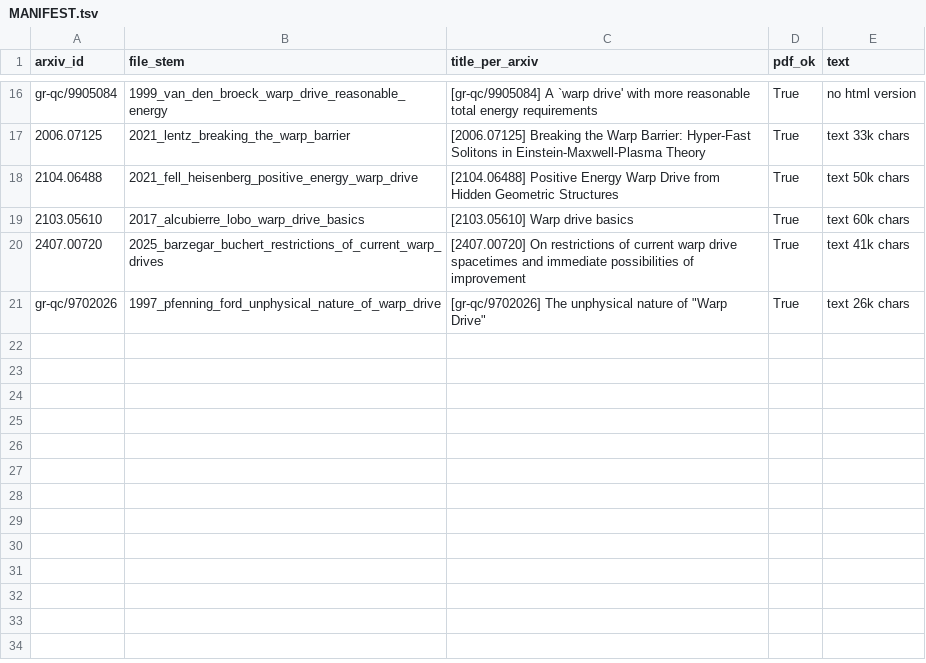
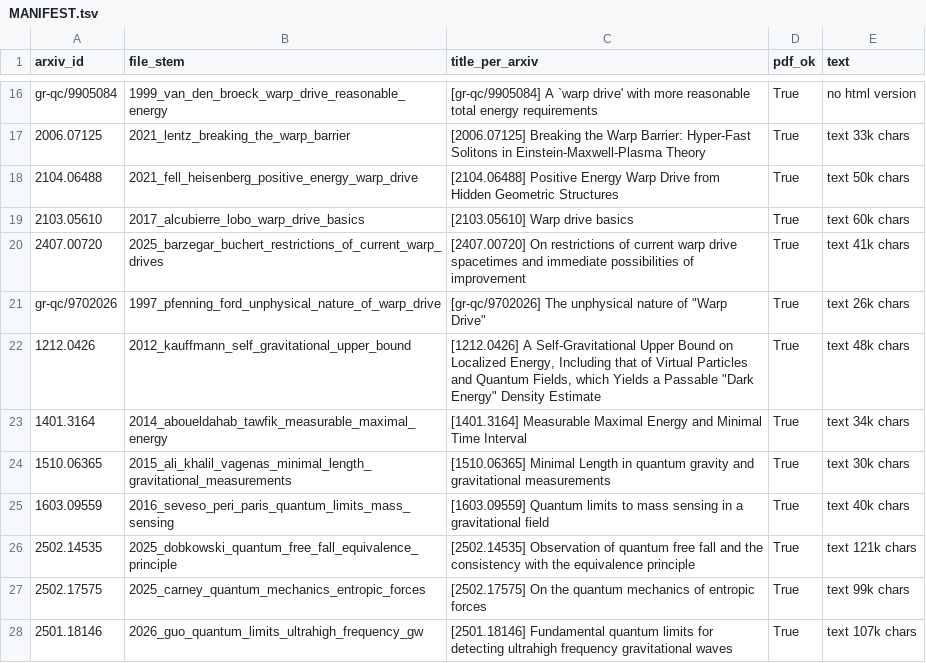
Before and after one commit to cnog2023/warp-shell-check, a TSV file: sources/papers/MANIFEST.tsv, drawn as a sheet; only a part is shown, gaps mark what is left out; the diff names each change by its address in the sheet, - before the commit and + after, or states it on an @@ line.

```diff
--- a/sources/papers/MANIFEST.tsv
+++ b/sources/papers/MANIFEST.tsv
+row 22: 1212.0426 | 2012_kauffmann_self_gravitational_upper_bound | [1212.0426] A Self-Gravitational Upper Bound on Localized Energy, Including that of Virtual Particles and Quantum Fields, which Yields a Passable "Dark Energy" Density Estimate | True | text 48k chars
+row 23: 1401.3164 | 2014_aboueldahab_tawfik_measurable_maximal_energy | [1401.3164] Measurable Maximal Energy and Minimal Time Interval | True | text 34k chars
+row 24: 1510.06365 | 2015_ali_khalil_vagenas_minimal_length_gravitational_measurements | [1510.06365] Minimal Length in quantum gravity and gravitational measurements | True | text 30k chars
+row 25: 1603.09559 | 2016_seveso_peri_paris_quantum_limits_mass_sensing | [1603.09559] Quantum limits to mass sensing in a gravitational field | True | text 40k chars
+row 26: 2502.14535 | 2025_dobkowski_quantum_free_fall_equivalence_principle | [2502.14535] Observation of quantum free fall and the consistency with the equivalence principle | True | text 121k chars
+row 27: 2502.17575 | 2025_carney_quantum_mechanics_entropic_forces | [2502.17575] On the quantum mechanics of entropic forces | True | text 99k chars
+row 28: 2501.18146 | 2026_guo_quantum_limits_ultrahigh_frequency_gw | [2501.18146] Fundamental quantum limits for detecting ultrahigh frequency gravitational waves | True | text 107k chars
```
Also changed, not shown: 2 other files.
